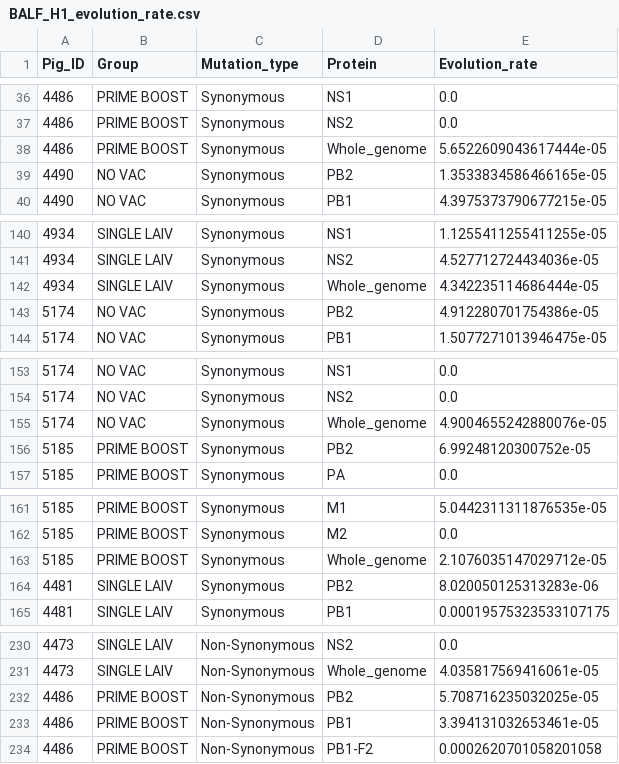
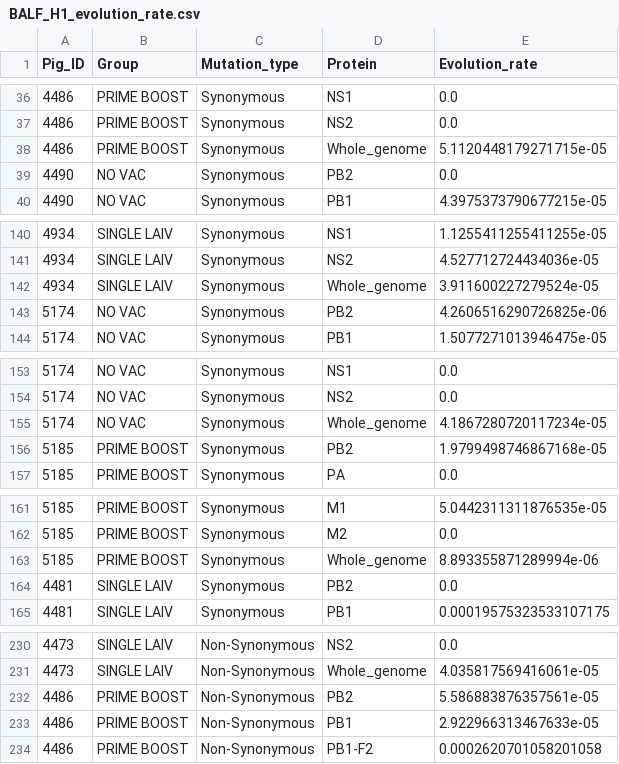
Before and after one commit to TorremorellLabUMN/Swine-IAV-within-host-evolution, a CSV file: Script/Evolutionary_rate/Export_files/BALF_H1_evolution_rate.csv, drawn as a sheet; only a part is shown, gaps mark what is left out; the diff covers the shown part only.

```diff
--- a/Script/Evolutionary_rate/Export_files/BALF_H1_evolution_rate.csv
+++ b/Script/Evolutionary_rate/Export_files/BALF_H1_evolution_rate.csv
@@ -37,4 +37,4 @@ Pig_ID,Group,Mutation_type,Protein,Evolution_rate
 4486,PRIME BOOST,Synonymous,NS2,0.0
-4486,PRIME BOOST,Synonymous,Whole_genome,5.6522609043617444e-05
-4490,NO VAC,Synonymous,PB2,1.3533834586466165e-05
+4486,PRIME BOOST,Synonymous,Whole_genome,5.1120448179271715e-05
+4490,NO VAC,Synonymous,PB2,0.0
 4490,NO VAC,Synonymous,PB1,4.3975373790677215e-05
@@ -141,4 +141,4 @@ Pig_ID,Group,Mutation_type,Protein,Evolution_rate
 4934,SINGLE LAIV,Synonymous,NS2,4.527712724434036e-05
-4934,SINGLE LAIV,Synonymous,Whole_genome,4.342235114686444e-05
-5174,NO VAC,Synonymous,PB2,4.912280701754386e-05
+4934,SINGLE LAIV,Synonymous,Whole_genome,3.911600227279524e-05
+5174,NO VAC,Synonymous,PB2,4.2606516290726825e-06
 5174,NO VAC,Synonymous,PB1,1.5077271013946475e-05
@@ -154,4 +154,4 @@ Pig_ID,Group,Mutation_type,Protein,Evolution_rate
 5174,NO VAC,Synonymous,NS2,0.0
-5174,NO VAC,Synonymous,Whole_genome,4.9004655242880076e-05
-5185,PRIME BOOST,Synonymous,PB2,6.99248120300752e-05
+5174,NO VAC,Synonymous,Whole_genome,4.1867280720117234e-05
+5185,PRIME BOOST,Synonymous,PB2,1.9799498746867168e-05
 5185,PRIME BOOST,Synonymous,PA,0.0
@@ -162,4 +162,4 @@ Pig_ID,Group,Mutation_type,Protein,Evolution_rate
 5185,PRIME BOOST,Synonymous,M2,0.0
-5185,PRIME BOOST,Synonymous,Whole_genome,2.1076035147029712e-05
-4481,SINGLE LAIV,Synonymous,PB2,8.020050125313283e-06
+5185,PRIME BOOST,Synonymous,Whole_genome,8.893355871289994e-06
+4481,SINGLE LAIV,Synonymous,PB2,0.0
 4481,SINGLE LAIV,Synonymous,PB1,0.00019575323533107175
@@ -231,4 +231,4 @@ Pig_ID,Group,Mutation_type,Protein,Evolution_rate
 4473,SINGLE LAIV,Non-Synonymous,Whole_genome,4.035817569416061e-05
-4486,PRIME BOOST,Non-Synonymous,PB2,5.708716235032025e-05
-4486,PRIME BOOST,Non-Synonymous,PB1,3.394131032653461e-05
+4486,PRIME BOOST,Non-Synonymous,PB2,5.586883876357561e-05
+4486,PRIME BOOST,Non-Synonymous,PB1,2.922966313467633e-05
 4486,PRIME BOOST,Non-Synonymous,PB1-F2,0.0002620701058201058
```
Also changed, not shown: 9 edited cells elsewhere in this file, Data/Final_identified_SNV/Summary/H1N1_SNV.csv, Data/Final_identified_SNV/Summary/H3N2_SNV.csv, 11 other files.
